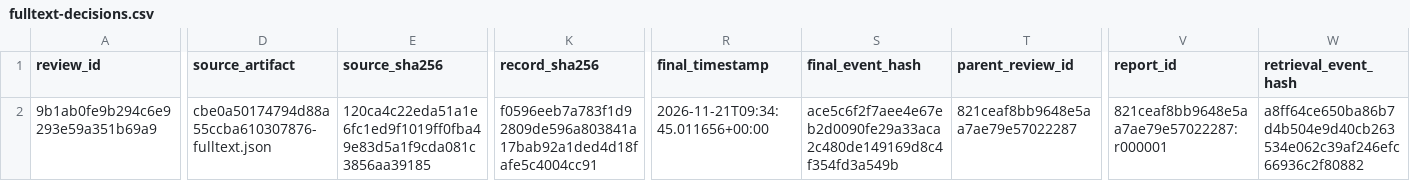
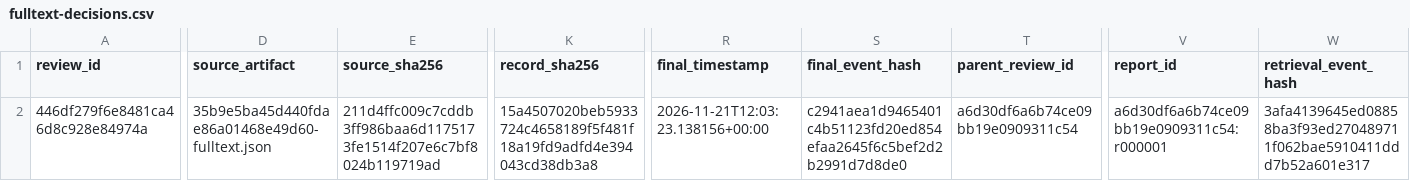
Before and after one commit to Mengtage/MedToolkit, a CSV file: mengtage-review/medtoolkit-workbench/reports/browser/fulltext-decisions.csv, drawn as a sheet; only a part is shown, gaps mark what is left out; the diff covers the shown part only; the diff names each change by its address in the sheet, - before the commit and + after, or states it on an @@ line.

```diff
--- a/mengtage-review/medtoolkit-workbench/reports/browser/fulltext-decisions.csv
+++ b/mengtage-review/medtoolkit-workbench/reports/browser/fulltext-decisions.csv
-A2 (review_id): 9b1ab0fe9b294c6e9293e59a351b69a9
+A2 (review_id): 446df279f6e8481ca46d8c928e84974a
-D2 (source_artifact): cbe0a50174794d88a55ccba610307876-fulltext.json
+D2 (source_artifact): 35b9e5ba45d440fdae86a01468e49d60-fulltext.json
-E2 (source_sha256): 120ca4c22eda51a1e6fc1ed9f1019ff0fba49e83d5a1f9cda081c3856aa39185
+E2 (source_sha256): 211d4ffc009c7cddb3ff986baa6d1175173fe1514f207e6c7bf8024b119719ad
-K2 (record_sha256): f0596eeb7a783f1d92809de596a803841a17bab92a1ded4d18fafe5c4004cc91
+K2 (record_sha256): 15a4507020beb5933724c4658189f5f481f18a19fd9adfd4e394043cd38db3a8
-R2 (final_timestamp): 2026-11-21T09:34:45.011656+00:00
+R2 (final_timestamp): 2026-11-21T12:03:23.138156+00:00
-S2 (final_event_hash): ace5c6f2f7aee4e67eb2d0090fe29a33aca2c480de149169d8c4f354fd3a549b
+S2 (final_event_hash): c2941aea1d9465401c4b51123fd20ed854efaa2645f6c5bef2d2b2991d7d8de0
-T2 (parent_review_id): 821ceaf8bb9648e5aa7ae79e57022287
+T2 (parent_review_id): a6d30df6a6b74ce09bb19e0909311c54
-V2 (report_id): 821ceaf8bb9648e5aa7ae79e57022287:r000001
+V2 (report_id): a6d30df6a6b74ce09bb19e0909311c54:r000001
-W2 (retrieval_event_hash): a8ff64ce650ba86b7d4b504e9d40cb263534e062c39af246efc66936c2f80882
+W2 (retrieval_event_hash): 3afa4139645ed08858ba3f93ed270489711f062bae5910411ddd7b52a601e317
```
Also changed, not shown: 2 edited cells elsewhere in this file, mengtage-review/medtoolkit-workbench/reports/browser/prisma-counts.csv, mengtage-review/medtoolkit-workbench/reports/browser/screening-decisions.csv, 56 other files.
